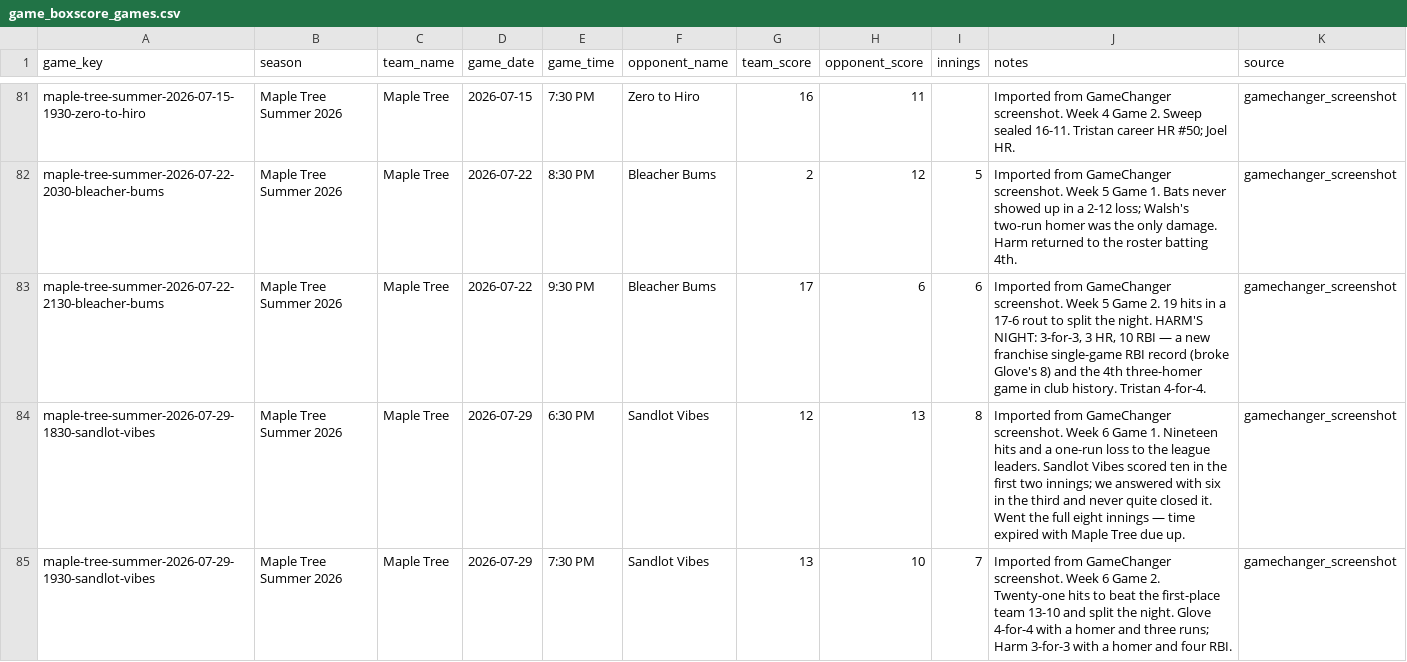
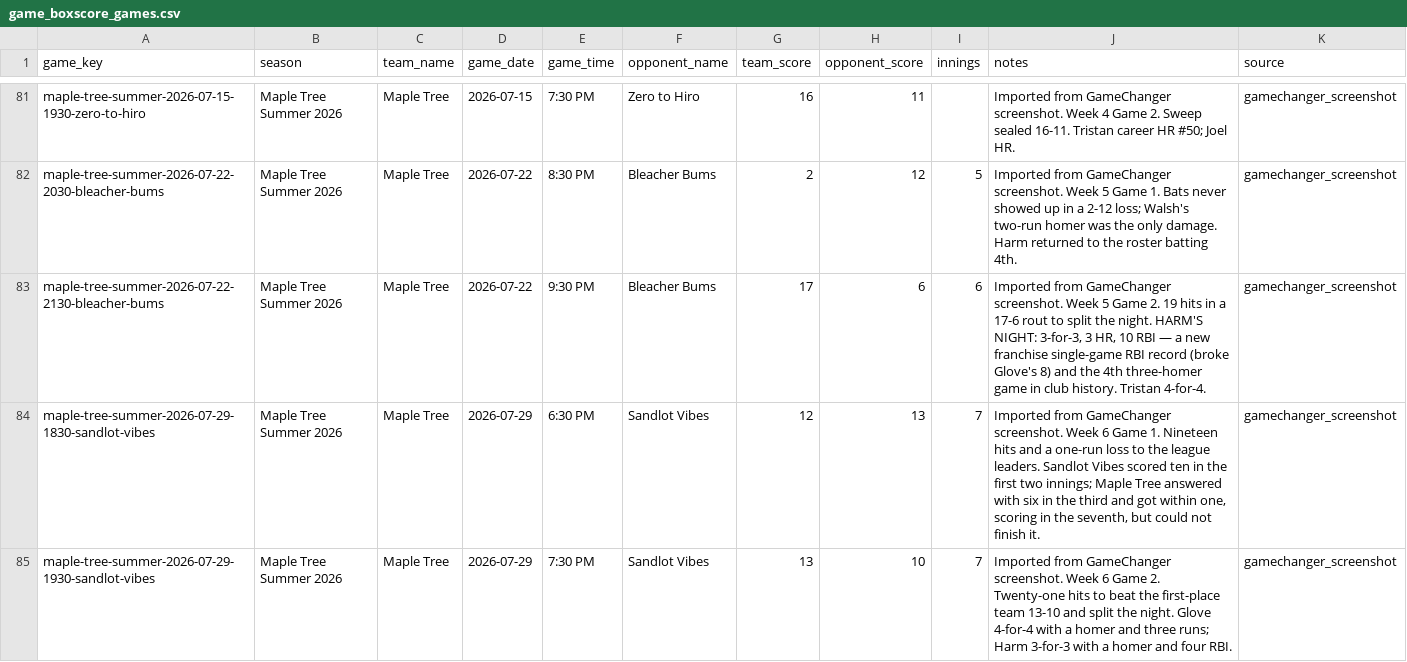
Before and after one commit to tatkins11/maple-tree-dashboard, a CSV file: data/processed/game_boxscore_games.csv, drawn as a sheet; only a part is shown, gaps mark what is left out.

```diff
--- a/data/processed/game_boxscore_games.csv
+++ b/data/processed/game_boxscore_games.csv
@@ -83,3 +83,3 @@ maple-tree-summer-2026-07-22-2030-bleacher-bums,Maple Tree Summer 2026,Maple Tre
 maple-tree-summer-2026-07-22-2130-bleacher-bums,Maple Tree Summer 2026,Maple Tree,2026-07-22,9:30 PM,Bleacher Bums,17,6,6,"Imported from GameChanger screenshot. Week 5 Game 2. 19 hits in a 17-6 rout to split the night. HARM'S NIGHT: 3-for-3, 3 HR, 10 RBI — a new franchise single-game RBI record (broke Glove's 8) and the 4th three-homer game in club history. Tristan 4-for-4.",gamechanger_screenshot
-maple-tree-summer-2026-07-29-1830-sandlot-vibes,Maple Tree Summer 2026,Maple Tree,2026-07-29,6:30 PM,Sandlot Vibes,12,13,8,Imported from GameChanger screenshot. Week 6 Game 1. Nineteen hits and a one-run loss to the league leaders. Sandlot Vibes scored ten in the first two innings; we answered with six in the third and never quite closed it. Went the full eight innings — time expired with Maple Tree due up.,gamechanger_screenshot
+maple-tree-summer-2026-07-29-1830-sandlot-vibes,Maple Tree Summer 2026,Maple Tree,2026-07-29,6:30 PM,Sandlot Vibes,12,13,7,"Imported from GameChanger screenshot. Week 6 Game 1. Nineteen hits and a one-run loss to the league leaders. Sandlot Vibes scored ten in the first two innings; Maple Tree answered with six in the third and got within one, scoring in the seventh, but could not finish it.",gamechanger_screenshot
 maple-tree-summer-2026-07-29-1930-sandlot-vibes,Maple Tree Summer 2026,Maple Tree,2026-07-29,7:30 PM,Sandlot Vibes,13,10,7,Imported from GameChanger screenshot. Week 6 Game 2. Twenty-one hits to beat the first-place team 13-10 and split the night. Glove 4-for-4 with a homer and three runs; Harm 3-for-3 with a homer and four RBI.,gamechanger_screenshot
```
Also changed, not shown: 5 other files.
